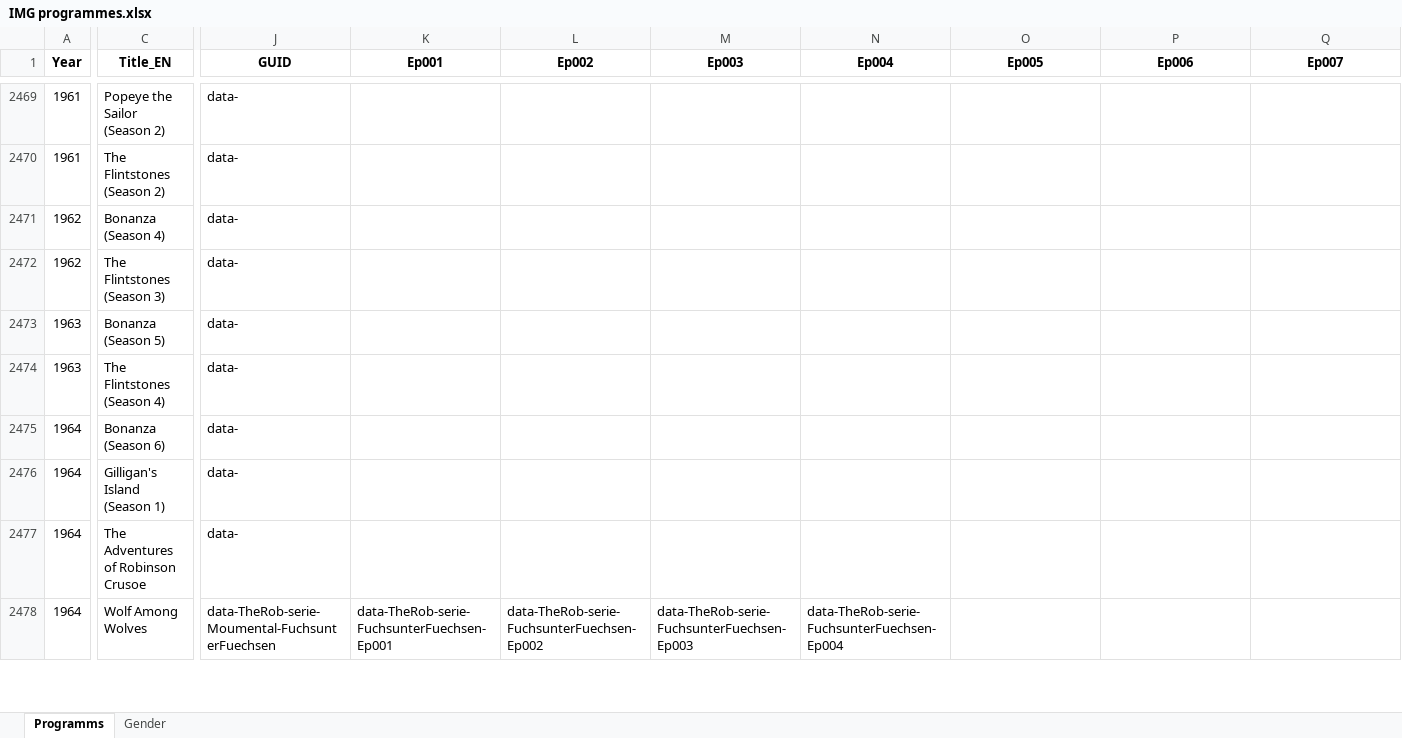
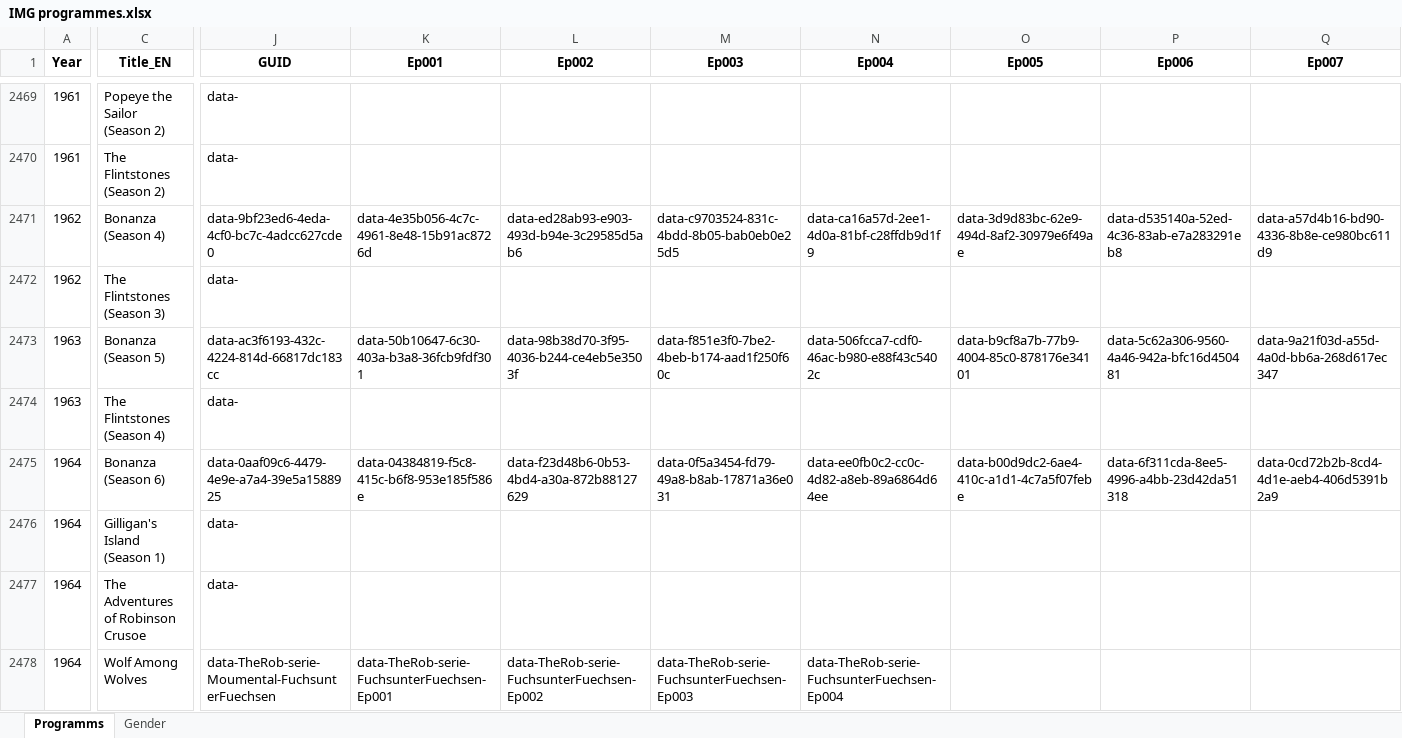
Before and after one commit to pauldim/MADTV, an Excel workbook: IMG programmes.xlsx, sheet Programms, drawn as a sheet; only a part is shown, gaps mark what is left out; values as stored, in another font and other column widths than the file's, no borders; the diff covers the shown part only; the diff names each change by its address in the sheet, - before the commit and + after, or states it on an @@ line.

Commit message:
Update IMG programmes.xlsx

```diff
--- a/IMG programmes.xlsx (sheet Programms)
+++ b/IMG programmes.xlsx (sheet Programms)
-J2471 (GUID): data-
+J2471 (GUID): data-9bf23ed6-4eda-4cf0-bc7c-4adcc627cde0
-K2471 (Ep001): (empty)
+K2471 (Ep001): data-4e35b056-4c7c-4961-8e48-15b91ac8726d
-L2471 (Ep002): (empty)
+L2471 (Ep002): data-ed28ab93-e903-493d-b94e-3c29585d5ab6
-M2471 (Ep003): (empty)
+M2471 (Ep003): data-c9703524-831c-4bdd-8b05-bab0eb0e25d5
-N2471 (Ep004): (empty)
+N2471 (Ep004): data-ca16a57d-2ee1-4d0a-81bf-c28ffdb9d1f9
-O2471 (Ep005): (empty)
+O2471 (Ep005): data-3d9d83bc-62e9-494d-8af2-30979e6f49ae
-P2471 (Ep006): (empty)
+P2471 (Ep006): data-d535140a-52ed-4c36-83ab-e7a283291eb8
-Q2471 (Ep007): (empty)
+Q2471 (Ep007): data-a57d4b16-bd90-4336-8b8e-ce980bc611d9
-J2473 (GUID): data-
+J2473 (GUID): data-ac3f6193-432c-4224-814d-66817dc183cc
-K2473 (Ep001): (empty)
+K2473 (Ep001): data-50b10647-6c30-403a-b3a8-36fcb9fdf301
-L2473 (Ep002): (empty)
+L2473 (Ep002): data-98b38d70-3f95-4036-b244-ce4eb5e3503f
-M2473 (Ep003): (empty)
+M2473 (Ep003): data-f851e3f0-7be2-4beb-b174-aad1f250f60c
-N2473 (Ep004): (empty)
+N2473 (Ep004): data-506fcca7-cdf0-46ac-b980-e88f43c5402c
-O2473 (Ep005): (empty)
+O2473 (Ep005): data-b9cf8a7b-77b9-4004-85c0-878176e34101
-P2473 (Ep006): (empty)
+P2473 (Ep006): data-5c62a306-9560-4a46-942a-bfc16d450481
-Q2473 (Ep007): (empty)
+Q2473 (Ep007): data-9a21f03d-a55d-4a0d-bb6a-268d617ec347
-J2475 (GUID): data-
+J2475 (GUID): data-0aaf09c6-4479-4e9e-a7a4-39e5a1588925
-K2475 (Ep001): (empty)
+K2475 (Ep001): data-04384819-f5c8-415c-b6f8-953e185f586e
-L2475 (Ep002): (empty)
+L2475 (Ep002): data-f23d48b6-0b53-4bd4-a30a-872b88127629
-M2475 (Ep003): (empty)
+M2475 (Ep003): data-0f5a3454-fd79-49a8-b8ab-17871a36e031
-N2475 (Ep004): (empty)
+N2475 (Ep004): data-ee0fb0c2-cc0c-4d82-a8eb-89a6864d64ee
-O2475 (Ep005): (empty)
+O2475 (Ep005): data-b00d9dc2-6ae4-410c-a1d1-4c7a5f07febe
-P2475 (Ep006): (empty)
+P2475 (Ep006): data-6f311cda-8ee5-4996-a4bb-23d42da51318
-Q2475 (Ep007): (empty)
+Q2475 (Ep007): data-0cd72b2b-8cd4-4d1e-aeb4-406d5391b2a9
```
Also changed, not shown: 250 edited cells elsewhere in this sheet.
